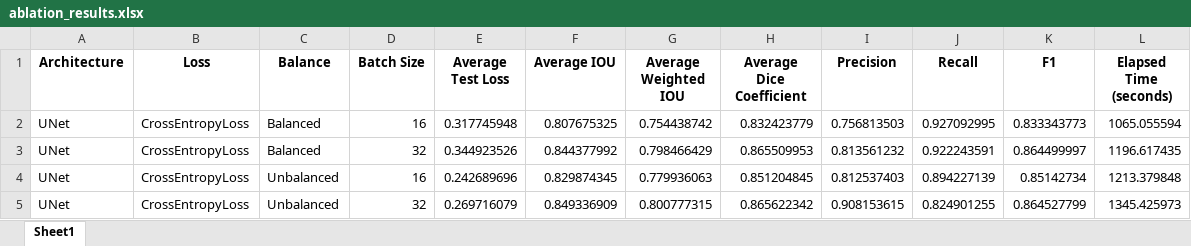
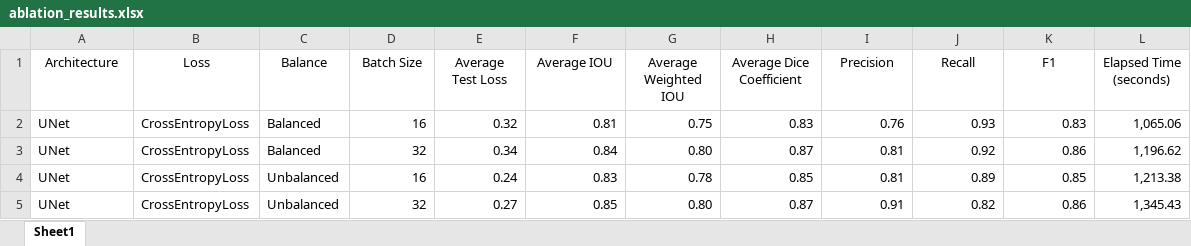
Before and after one commit to Lilly-Rowland/Leaf_Hair_Analysis, an Excel workbook: results/ablation_results.xlsx, sheet Sheet1, drawn as a sheet; only a part is shown; values as stored, in another font and other column widths than the file's, no borders; the diff covers the shown part only; the diff names each change by its address in the sheet, - before the commit and + after, or states it on an @@ line.

```diff
--- a/results/ablation_results.xlsx (sheet Sheet1)
+++ b/results/ablation_results.xlsx (sheet Sheet1)
-A1:L1 bold: on
+A1:L1 bold: off
-E2 (Average Test Loss): 0.317745948
+E2 (Average Test Loss): 0.32
-F2 (Average IOU): 0.807675325
+F2 (Average IOU): 0.81
-G2 (Average Weighted IOU): 0.754438742
+G2 (Average Weighted IOU): 0.75
-H2 (Average Dice Coefficient): 0.832423779
+H2 (Average Dice Coefficient): 0.83
-I2 (Precision): 0.756813503
+I2 (Precision): 0.76
-J2 (Recall): 0.927092995
+J2 (Recall): 0.93
-K2 (F1): 0.833343773
+K2 (F1): 0.83
-L2 (Elapsed Time (seconds)): 1065.055594
+L2 (Elapsed Time (seconds)): 1,065.06
-E3 (Average Test Loss): 0.344923526
+E3 (Average Test Loss): 0.34
-F3 (Average IOU): 0.844377992
+F3 (Average IOU): 0.84
-G3 (Average Weighted IOU): 0.798466429
+G3 (Average Weighted IOU): 0.80
-H3 (Average Dice Coefficient): 0.865509953
+H3 (Average Dice Coefficient): 0.87
-I3 (Precision): 0.813561232
+I3 (Precision): 0.81
-J3 (Recall): 0.922243591
+J3 (Recall): 0.92
-K3 (F1): 0.864499997
+K3 (F1): 0.86
-L3 (Elapsed Time (seconds)): 1196.617435
+L3 (Elapsed Time (seconds)): 1,196.62
-E4 (Average Test Loss): 0.242689696
+E4 (Average Test Loss): 0.24
-F4 (Average IOU): 0.829874345
+F4 (Average IOU): 0.83
-G4 (Average Weighted IOU): 0.779936063
+G4 (Average Weighted IOU): 0.78
-H4 (Average Dice Coefficient): 0.851204845
+H4 (Average Dice Coefficient): 0.85
-I4 (Precision): 0.812537403
+I4 (Precision): 0.81
-J4 (Recall): 0.894227139
+J4 (Recall): 0.89
-K4 (F1): 0.85142734
+K4 (F1): 0.85
-L4 (Elapsed Time (seconds)): 1213.379848
+L4 (Elapsed Time (seconds)): 1,213.38
-E5 (Average Test Loss): 0.269716079
+E5 (Average Test Loss): 0.27
-F5 (Average IOU): 0.849336909
+F5 (Average IOU): 0.85
-G5 (Average Weighted IOU): 0.800777315
+G5 (Average Weighted IOU): 0.80
-H5 (Average Dice Coefficient): 0.865622342
+H5 (Average Dice Coefficient): 0.87
-I5 (Precision): 0.908153615
+I5 (Precision): 0.91
-J5 (Recall): 0.824901255
+J5 (Recall): 0.82
-K5 (F1): 0.864527799
+K5 (F1): 0.86
-L5 (Elapsed Time (seconds)): 1345.425973
+L5 (Elapsed Time (seconds)): 1,345.43
```
Also changed, not shown: 520 edited cells elsewhere in this sheet, hair_model_results.xlsx, 5 other files.
